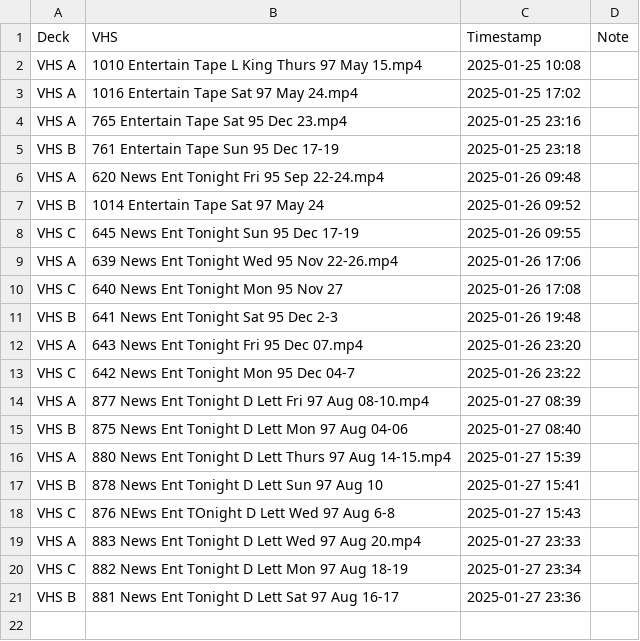
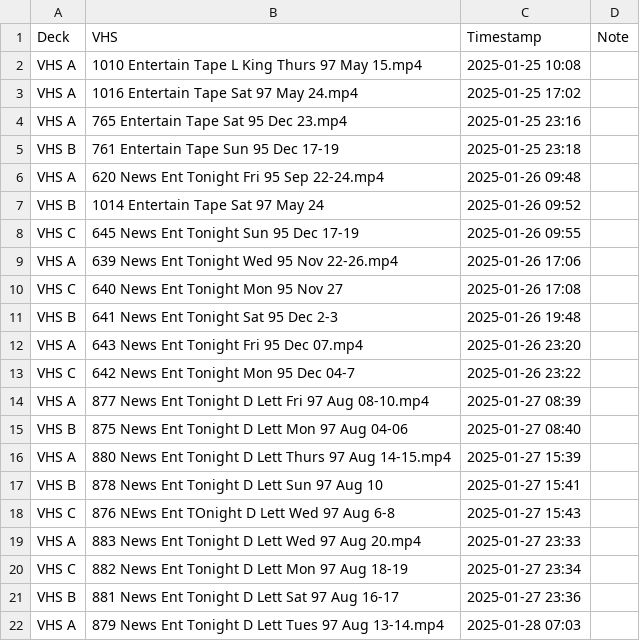
Before and after one commit to OATAP/tape-tracker, a CSV file: vhs_transfers.csv, drawn as a sheet; the diff names each change by its address in the sheet, - before the commit and + after, or states it on an @@ line.

Commit message:
Auto-update: 1/28/2025 7:04 AM

```diff
--- a/vhs_transfers.csv
+++ b/vhs_transfers.csv
+row 22: VHS A | 879 News Ent Tonight D Lett Tues 97 Aug 13-14.mp4 | 2025-01-28 07:03
```
